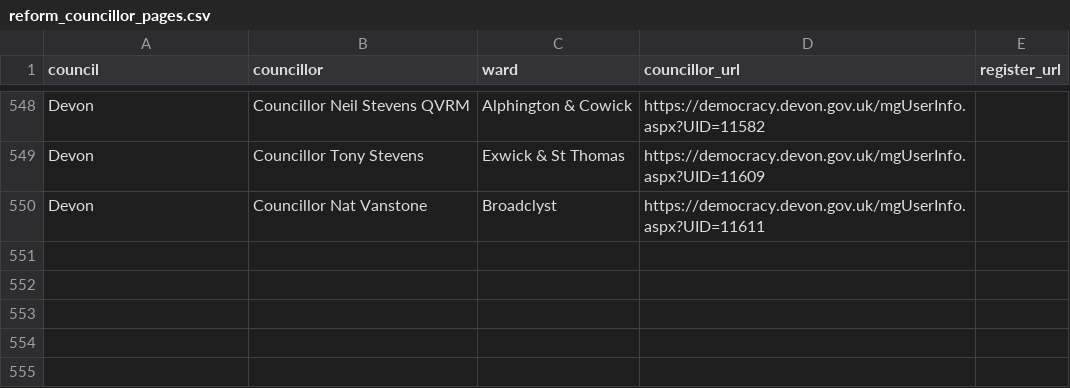
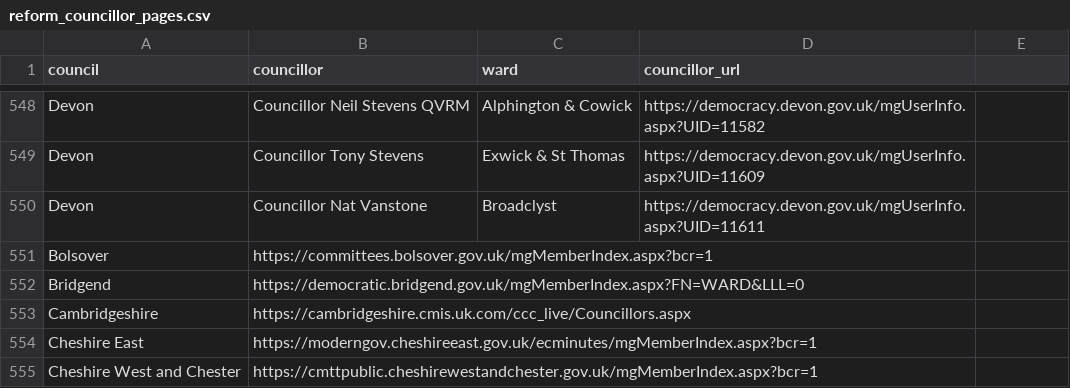
Before and after one commit to charlotteharrison1/reform2, a CSV file: reform_councillor_pages.csv, drawn as a sheet; only a part is shown, gaps mark what is left out; the diff names each change by its address in the sheet, - before the commit and + after, or states it on an @@ line.

```diff
--- a/reform_councillor_pages.csv
+++ b/reform_councillor_pages.csv
-E1: register_url
+E1: (empty)
+row 551: Bolsover | https://committees.bolsover.gov.uk/mgMemberIndex.aspx?bcr=1
+row 552: Bridgend | https://democratic.bridgend.gov.uk/mgMemberIndex.aspx?FN=WARD&LLL=0
+row 553: Cambridgeshire | https://cambridgeshire.cmis.uk.com/ccc_live/Councillors.aspx
+row 554: Cheshire East | https://moderngov.cheshireeast.gov.uk/ecminutes/mgMemberIndex.aspx?bcr=1
+row 555: Cheshire West and Chester | https://cmttpublic.cheshirewestandchester.gov.uk/mgMemberIndex.aspx?bcr=1
```
Also changed, not shown: final_councillors_index_pages.csv, 8 other files.
